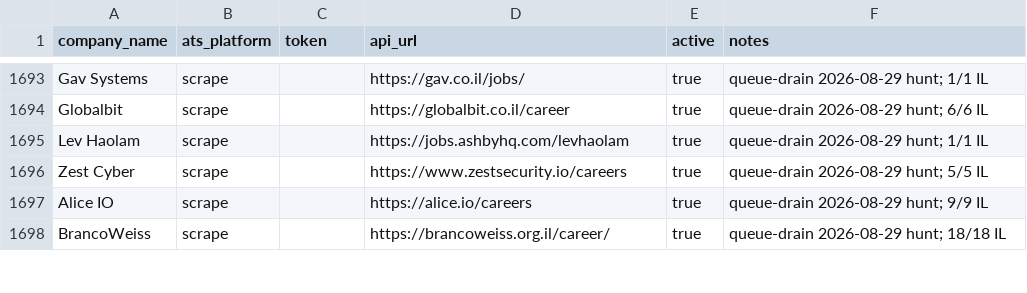
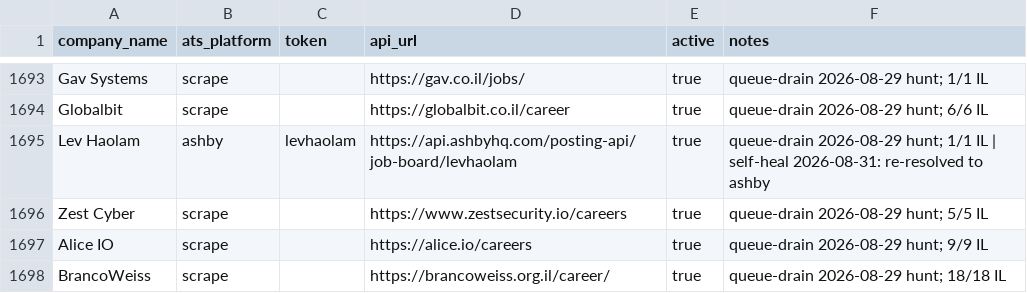
Before and after one commit to AnalystJobsIL/pipeline, a CSV file: companies.csv, drawn as a sheet; only a part is shown, gaps mark what is left out; the diff covers the shown part only.

Commit message:
self-heal: re-resolve stale ATS boards 2026-08-31 (schedule run 33389075966) [skip ci] (row-merged)

```diff
--- a/companies.csv
+++ b/companies.csv
@@ -1694,3 +1694,3 @@ Gav Systems,scrape,,https://gav.co.il/jobs/,true,queue-drain 2026-08-29 hunt; 1/
 Globalbit,scrape,,https://globalbit.co.il/career,true,queue-drain 2026-08-29 hunt; 6/6 IL
-Lev Haolam,scrape,,https://jobs.ashbyhq.com/levhaolam,true,queue-drain 2026-08-29 hunt; 1/1 IL
+Lev Haolam,ashby,levhaolam,https://api.ashbyhq.com/posting-api/job-board/levhaolam,true,queue-drain 2026-08-29 hunt; 1/1 IL | self-heal 2026-08-31: re-resolved to ashby
 Zest Cyber,scrape,,https://www.zestsecurity.io/careers,true,queue-drain 2026-08-29 hunt; 5/5 IL
```
Also changed, not shown: 40 edited cells elsewhere in this file, 4 other files.
